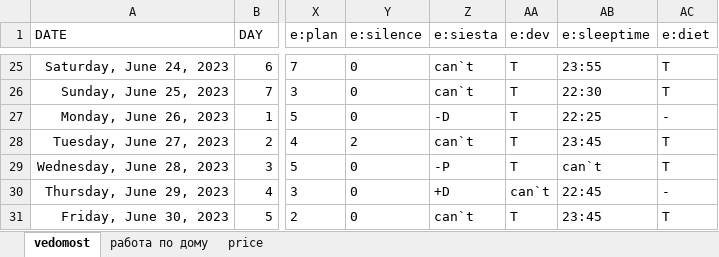
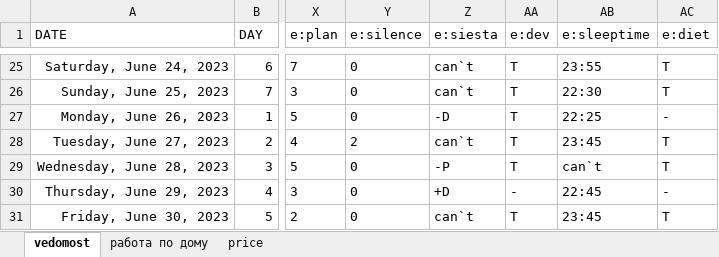
Before and after one commit to EgorVjalkov/study_to_live, an Excel workbook: months/jun23NEW_VERSION/jun23NEW_VERSION.xlsx, sheet vedomost, drawn as a sheet; only a part is shown, gaps mark what is left out; values as stored, in another font and other column widths than the file's, no borders; conditional formats not drawn; the diff names each change by its address in the sheet, - before the commit and + after, or states it on an @@ line.

```diff
--- a/months/jun23NEW_VERSION/jun23NEW_VERSION.xlsx (sheet vedomost)
+++ b/months/jun23NEW_VERSION/jun23NEW_VERSION.xlsx (sheet vedomost)
-AA30 (e:dev): can`t
+AA30 (e:dev): -
```
Also changed, not shown: sheet price, sheet работа по дому, 2 other files.
